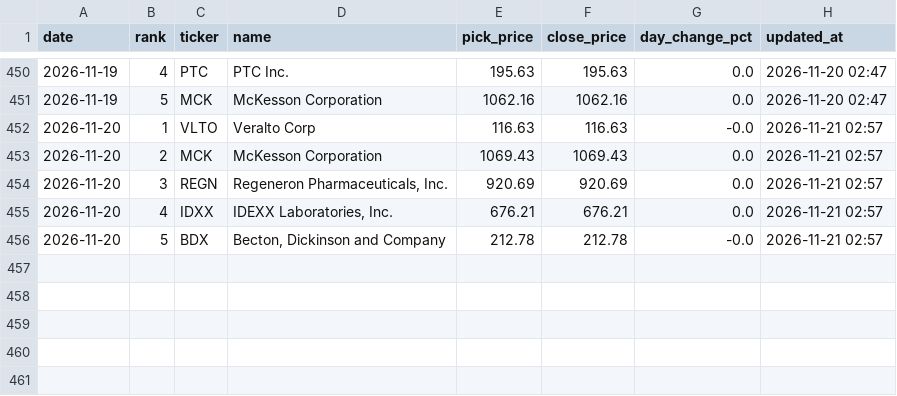
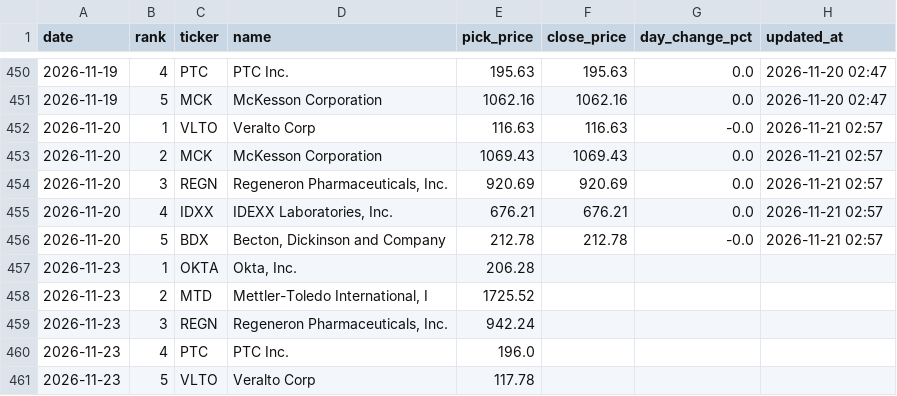
Before and after one commit to rfiagbe/CLAUDE-STOCK-AGENT, a CSV file: picks_history.csv, drawn as a sheet; only a part is shown, gaps mark what is left out; the diff names each change by its address in the sheet, - before the commit and + after, or states it on an @@ line.

Commit message:
Morning picks 2026-11-23 (9:00 AM ET local)

```diff
--- a/picks_history.csv
+++ b/picks_history.csv
+row 457: 2026-11-23 | 1 | OKTA | Okta, Inc. | 206.28
+row 458: 2026-11-23 | 2 | MTD | Mettler-Toledo International, I | 1725.52
+row 459: 2026-11-23 | 3 | REGN | Regeneron Pharmaceuticals, Inc. | 942.24
+row 460: 2026-11-23 | 4 | PTC | PTC Inc. | 196.0
+row 461: 2026-11-23 | 5 | VLTO | Veralto Corp | 117.78
```
Also changed, not shown: 2 other files.
